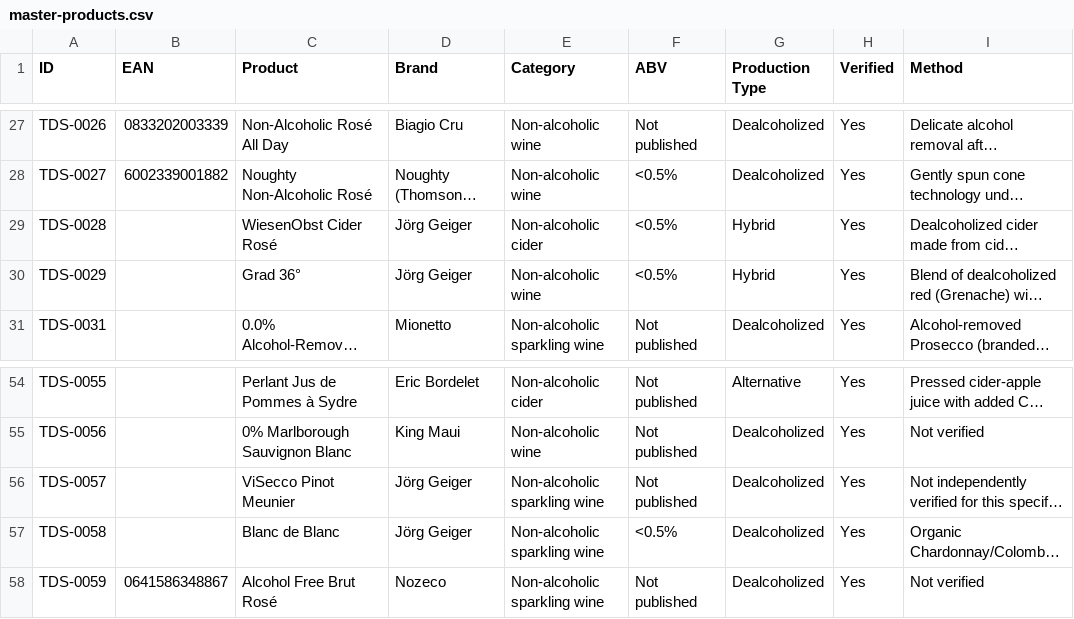
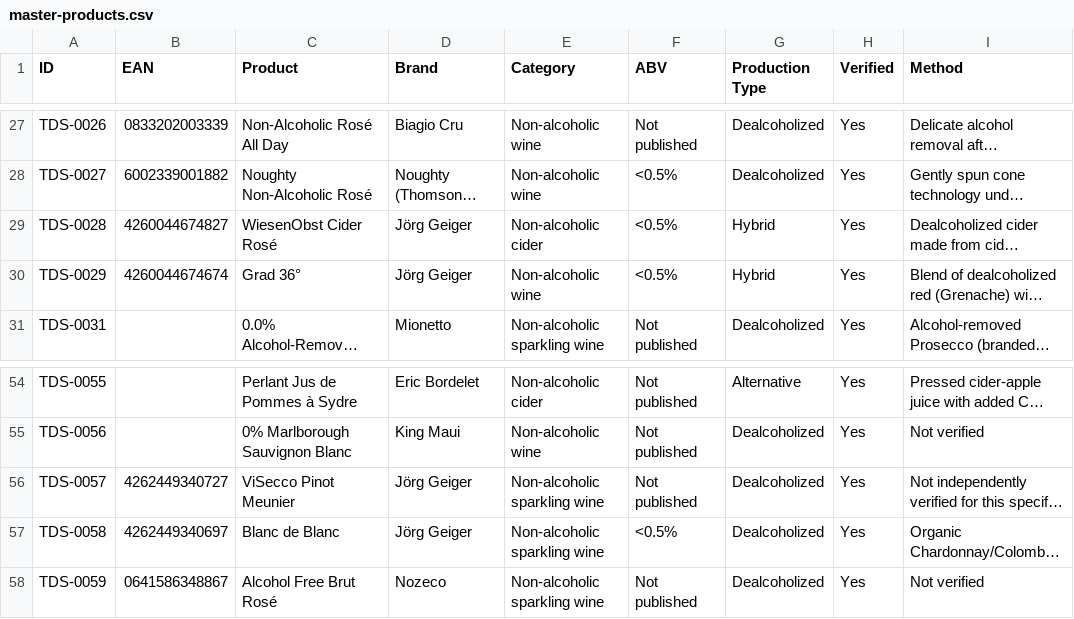
Before and after one commit to karlhillx/karlhill.com, a CSV file: clients/the-dry-standard/data/master-products.csv, drawn as a sheet; only a part is shown, gaps mark what is left out; long unchanged cells end in …; the diff names each change by its address in the sheet, - before the commit and + after, or states it on an @@ line.

Commit message:
Add EANs for Jörg Geiger products in review files and CSVs
Included EANs for four products: WiesenObst Cider Rosé, Grad 36°, ViSecco Pinot Meunier, and Blanc de Blanc. Updated corresponding entries in master-products.csv and products.csv for consistency. This enhances product identification and aligns with sourcing standards.

```diff
--- a/clients/the-dry-standard/data/master-products.csv
+++ b/clients/the-dry-standard/data/master-products.csv
-B29 (EAN): (empty)
+B29 (EAN): 4260044674827
-B30 (EAN): (empty)
+B30 (EAN): 4260044674674
-B56 (EAN): (empty)
+B56 (EAN): 4262449340727
-B57 (EAN): (empty)
+B57 (EAN): 4262449340697
```
Also changed, not shown: clients/the-dry-standard/data/products.csv, 5 other files.
